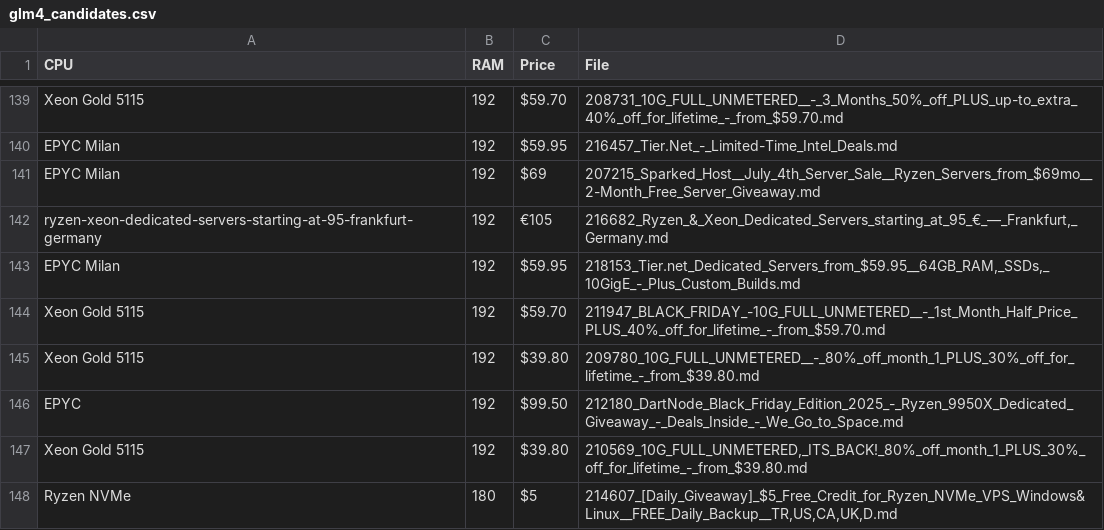
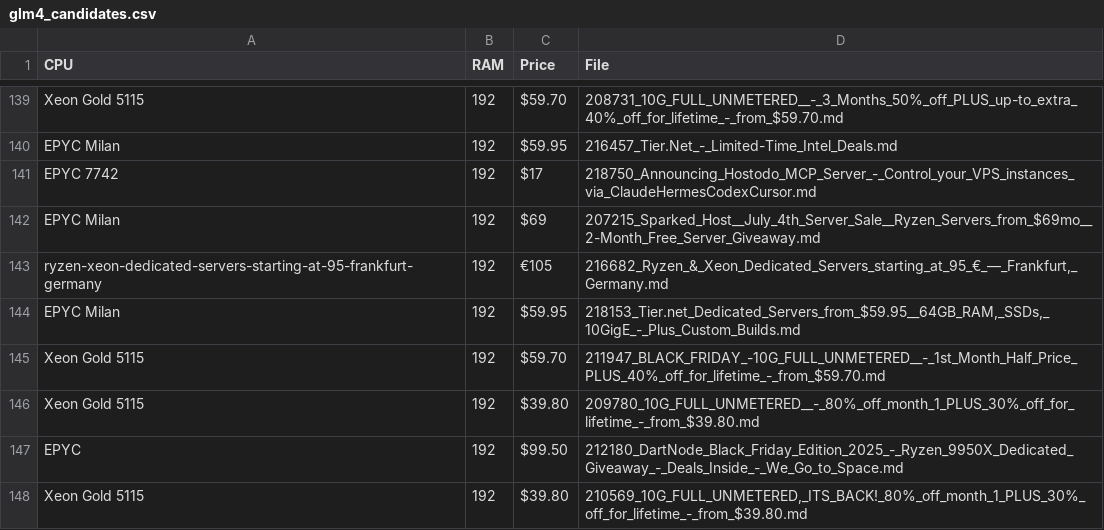
Before and after one commit to bojak83318/server-signal-archive, a CSV file: glm4_candidates.csv, drawn as a sheet; only a part is shown, gaps mark what is left out; the shorter side is filled out with more unchanged rows; the diff names each change by its address in the sheet, - before the commit and + after, or states it on an @@ line.

```diff
--- a/glm4_candidates.csv
+++ b/glm4_candidates.csv
+row 141: EPYC 7742 | 192 | $17 | 218750_Announcing_Hostodo_MCP_Server_-_Control_your_VPS_instances_via_ClaudeHermesCodexCursor.md
```
Also changed, not shown: 1 other file.
